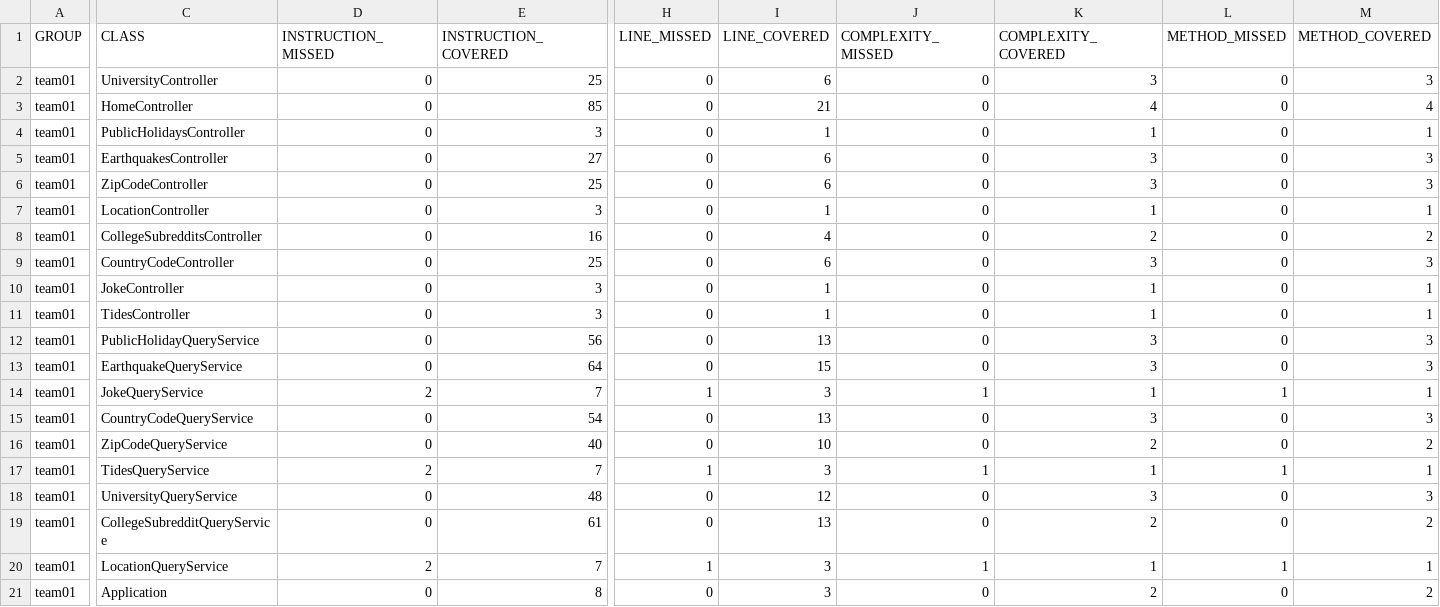
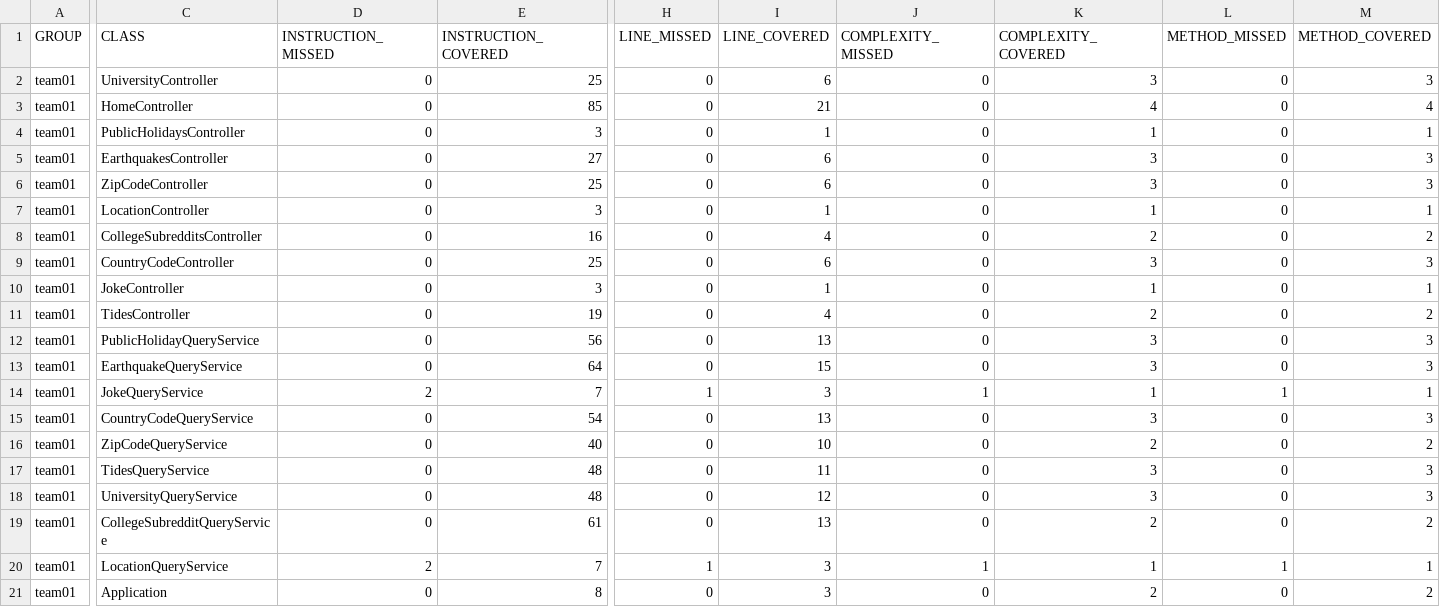
Before and after one commit to ucsb-cs156-f23/team01-f23-7pm-1, a CSV file: jacoco/jacoco.csv, drawn as a sheet; only a part is shown, gaps mark what is left out; the diff names each change by its address in the sheet, - before the commit and + after, or states it on an @@ line.

```diff
--- a/jacoco/jacoco.csv
+++ b/jacoco/jacoco.csv
-E11 (INSTRUCTION_COVERED): 3
+E11 (INSTRUCTION_COVERED): 19
-I11 (LINE_COVERED): 1
+I11 (LINE_COVERED): 4
-K11 (COMPLEXITY_COVERED): 1
+K11 (COMPLEXITY_COVERED): 2
-M11 (METHOD_COVERED): 1
+M11 (METHOD_COVERED): 2
-D17 (INSTRUCTION_MISSED): 2
+D17 (INSTRUCTION_MISSED): 0
-E17 (INSTRUCTION_COVERED): 7
+E17 (INSTRUCTION_COVERED): 48
-H17 (LINE_MISSED): 1
+H17 (LINE_MISSED): 0
-I17 (LINE_COVERED): 3
+I17 (LINE_COVERED): 11
-J17 (COMPLEXITY_MISSED): 1
+J17 (COMPLEXITY_MISSED): 0
-K17 (COMPLEXITY_COVERED): 1
+K17 (COMPLEXITY_COVERED): 3
-L17 (METHOD_MISSED): 1
+L17 (METHOD_MISSED): 0
-M17 (METHOD_COVERED): 1
+M17 (METHOD_COVERED): 3
```
Also changed, not shown: 11 other files.
